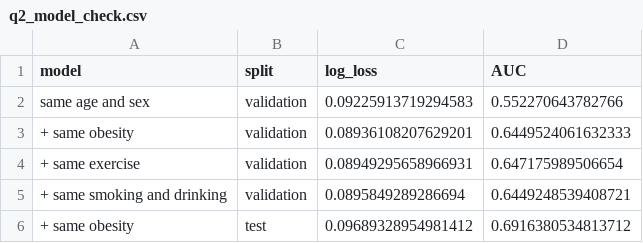
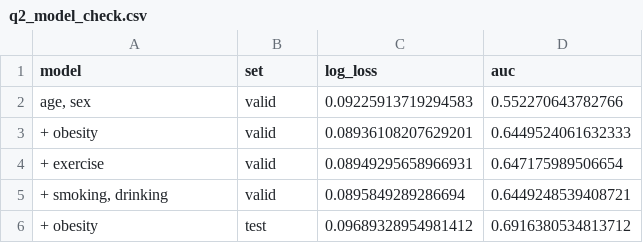
Before and after one commit to tintin940820/ds340-exercise-diabetes, a CSV file: results/q2_model_check.csv, drawn as a sheet.

```diff
--- a/results/q2_model_check.csv
+++ b/results/q2_model_check.csv
@@ -1,6 +1,6 @@
-model,split,log_loss,AUC
-same age and sex,validation,0.09225913719294583,0.552270643782766
-+ same obesity,validation,0.08936108207629201,0.6449524061632333
-+ same exercise,validation,0.08949295658966931,0.647175989506654
-+ same smoking and drinking,validation,0.0895849289286694,0.6449248539408721
-+ same obesity,test,0.09689328954981412,0.6916380534813712
+model,set,log_loss,auc
+"age, sex",valid,0.09225913719294583,0.552270643782766
++ obesity,valid,0.08936108207629201,0.6449524061632333
++ exercise,valid,0.08949295658966931,0.647175989506654
+"+ smoking, drinking",valid,0.0895849289286694,0.6449248539408721
++ obesity,test,0.09689328954981412,0.6916380534813712
```
Also changed, not shown: results/q1_part1_which_exercise.csv, results/q1_part2_model_check.csv, 19 other files.
